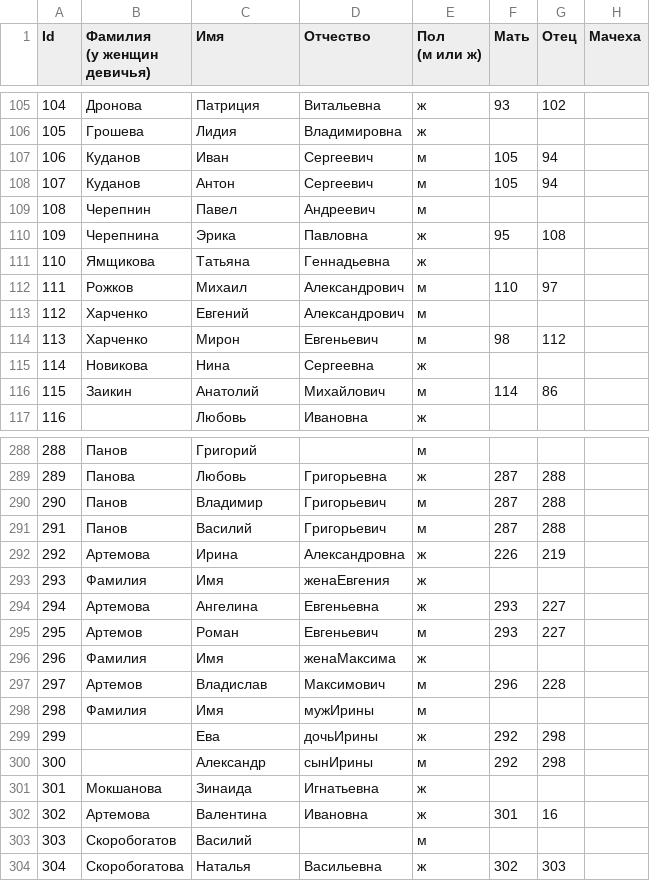
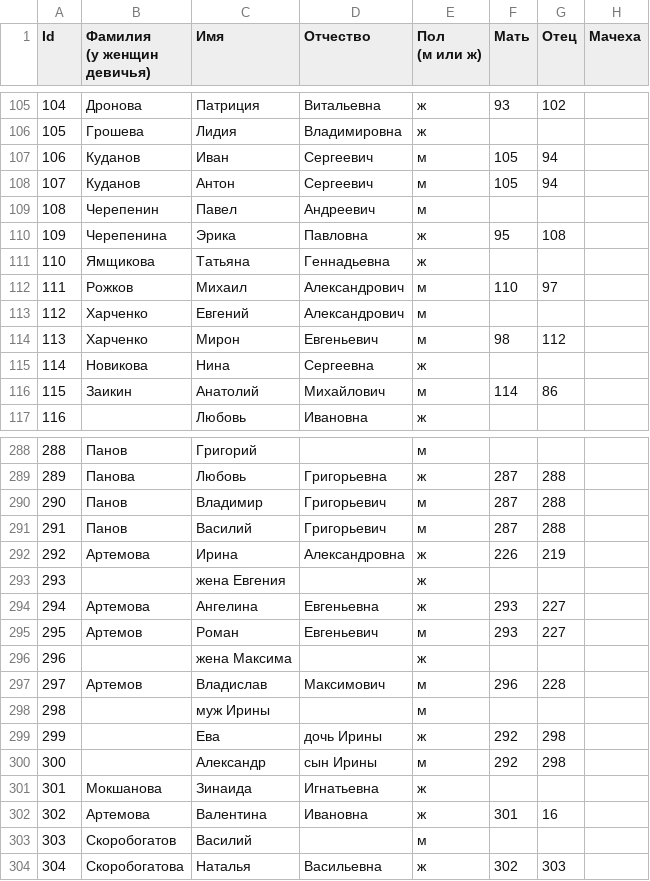
Before and after one commit to airadavometra/family-tree, a CSV file: scripts/input/Узлы фамильного дерева - Люди.csv, drawn as a sheet; only a part is shown, gaps mark what is left out; the diff names each change by its address in the sheet, - before the commit and + after, or states it on an @@ line.

```diff
--- a/scripts/input/Узлы фамильного дерева - Люди.csv
+++ b/scripts/input/Узлы фамильного дерева - Люди.csv
-B109 (Фамилия (у женщин девичья)): Черепнин
+B109 (Фамилия (у женщин девичья)): Черепенин
-B110 (Фамилия (у женщин девичья)): Черепнина
+B110 (Фамилия (у женщин девичья)): Черепенина
-B293 (Фамилия (у женщин девичья)): Фамилия
+B293 (Фамилия (у женщин девичья)): (empty)
-C293 (Имя): Имя
+C293 (Имя): жена Евгения
-D293 (Отчество): женаЕвгения
+D293 (Отчество): (empty)
-B296 (Фамилия (у женщин девичья)): Фамилия
+B296 (Фамилия (у женщин девичья)): (empty)
-C296 (Имя): Имя
+C296 (Имя): жена Максима
-D296 (Отчество): женаМаксима
+D296 (Отчество): (empty)
-B298 (Фамилия (у женщин девичья)): Фамилия
+B298 (Фамилия (у женщин девичья)): (empty)
-C298 (Имя): Имя
+C298 (Имя): муж Ирины
-D298 (Отчество): мужИрины
+D298 (Отчество): (empty)
-D299 (Отчество): дочьИрины
+D299 (Отчество): дочь Ирины
-D300 (Отчество): сынИрины
+D300 (Отчество): сын Ирины
```
Also changed, not shown: 8 other files.
